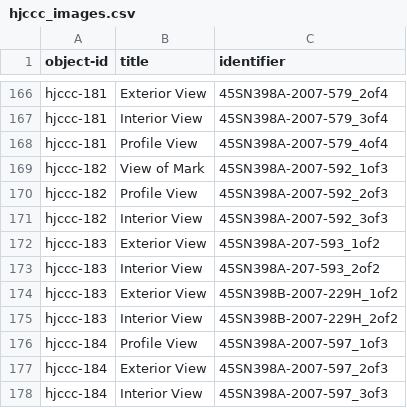
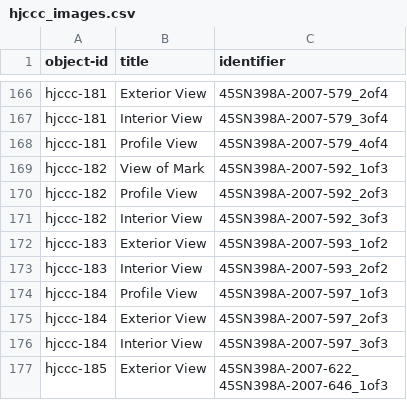
Before and after one commit to uidaholib/HJCCC_source, a CSV file: _data/hjccc_images.csv, drawn as a sheet; only a part is shown, gaps mark what is left out; the shorter side is filled out with more unchanged rows.

Commit message:
remove pinkish unprocessed images

```diff
--- a/_data/hjccc_images.csv
+++ b/_data/hjccc_images.csv
@@ -171,6 +171,4 @@ hjccc-182,Profile View,45SN398A-2007-592_2of3
 hjccc-182,Interior View,45SN398A-2007-592_3of3
-hjccc-183,Exterior View,45SN398A-207-593_1of2
-hjccc-183,Interior View,45SN398A-207-593_2of2
-hjccc-183,Exterior View,45SN398B-2007-229H_1of2
-hjccc-183,Interior View,45SN398B-2007-229H_2of2
+hjccc-183,Exterior View,45SN398A-2007-593_1of2
+hjccc-183,Interior View,45SN398A-2007-593_2of2
 hjccc-184,Profile View,45SN398A-2007-597_1of3
```
